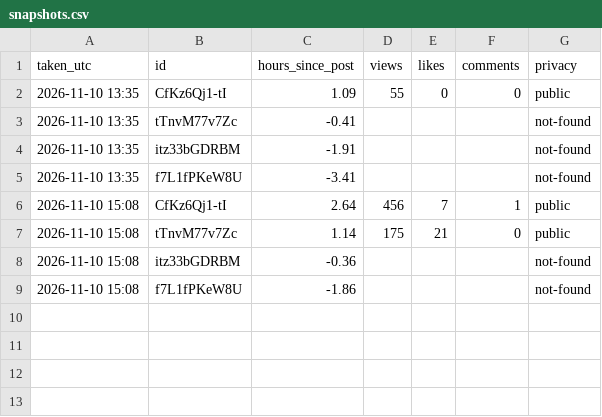
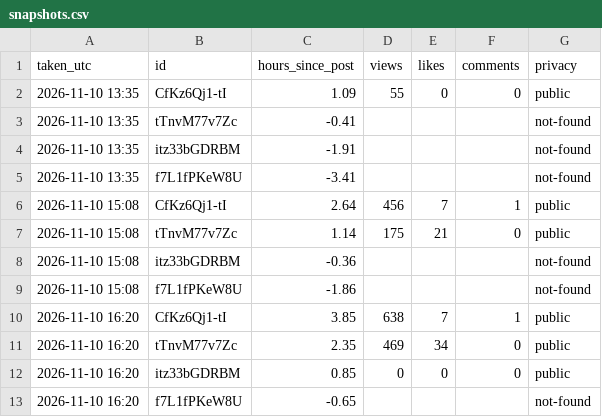
Before and after one commit to aayu95me-sketch/trending-baby-shorts, a CSV file: analysis/snapshots.csv, drawn as a sheet.

Commit message:
Stats snapshot

```diff
--- a/analysis/snapshots.csv
+++ b/analysis/snapshots.csv
@@ -9 +9,5 @@ taken_utc,id,hours_since_post,views,likes,comments,privacy
 2026-11-10 15:08,f7L1fPKeW8U,-1.86,,,,not-found
+2026-11-10 16:20,CfKz6Qj1-tI,3.85,638,7,1,public
+2026-11-10 16:20,tTnvM77v7Zc,2.35,469,34,0,public
+2026-11-10 16:20,itz33bGDRBM,0.85,0,0,0,public
+2026-11-10 16:20,f7L1fPKeW8U,-0.65,,,,not-found
```
Also changed, not shown: 2 other files.
